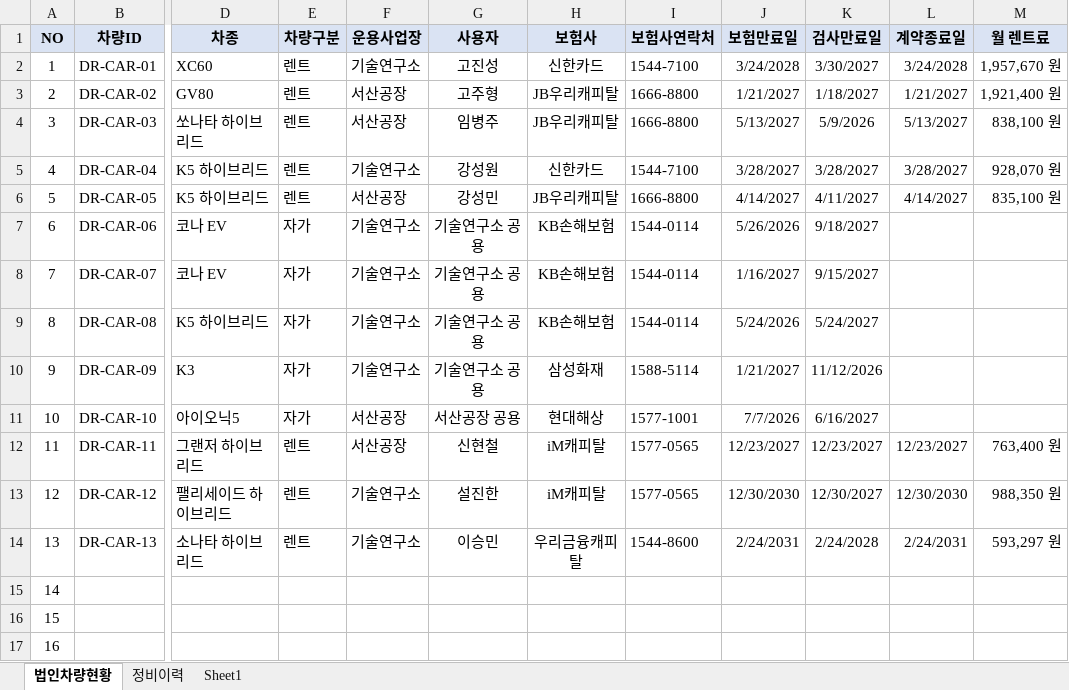
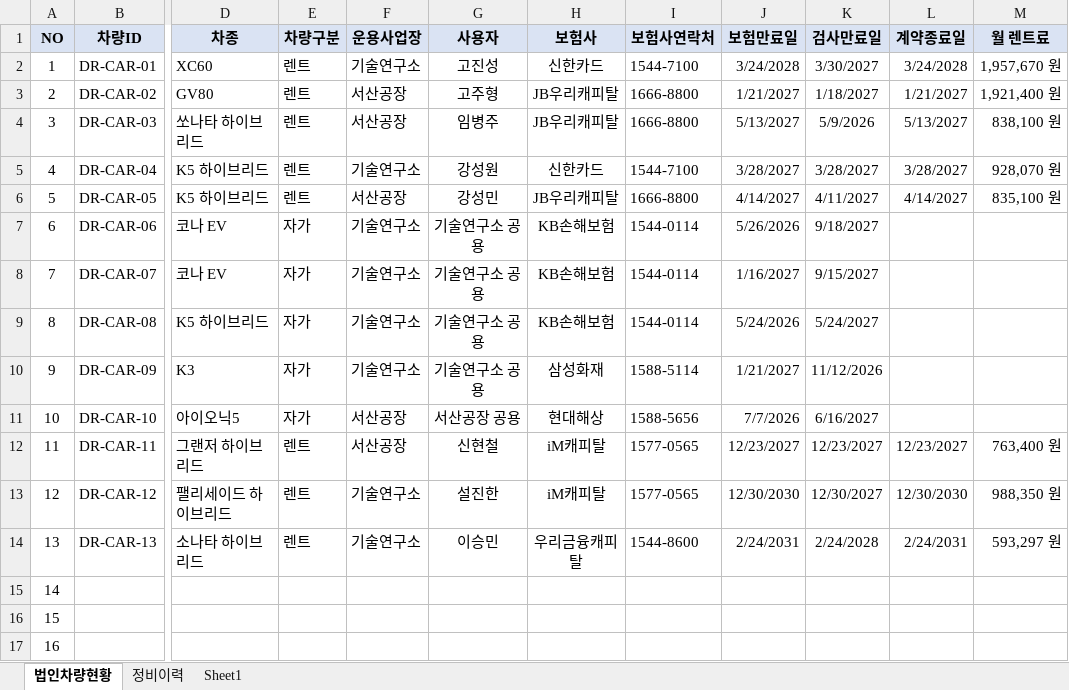
Before and after one commit to ghddbswo/during-car-qr, an Excel workbook: data/듀링 법인차량 현황 ver.2.0.xlsx, sheet 법인차량현황, drawn as a sheet; only a part is shown, gaps mark what is left out; values as stored, in another font and other column widths than the file's, no borders; conditional formats not drawn; the diff names each change by its address in the sheet, - before the commit and + after, or states it on an @@ line.

Commit message:
Add files via upload

```diff
--- a/data/듀링 법인차량 현황 ver.2.0.xlsx (sheet 법인차량현황)
+++ b/data/듀링 법인차량 현황 ver.2.0.xlsx (sheet 법인차량현황)
-I11 (보험사연락처): 1577-1001
+I11 (보험사연락처): 1588-5656
```
